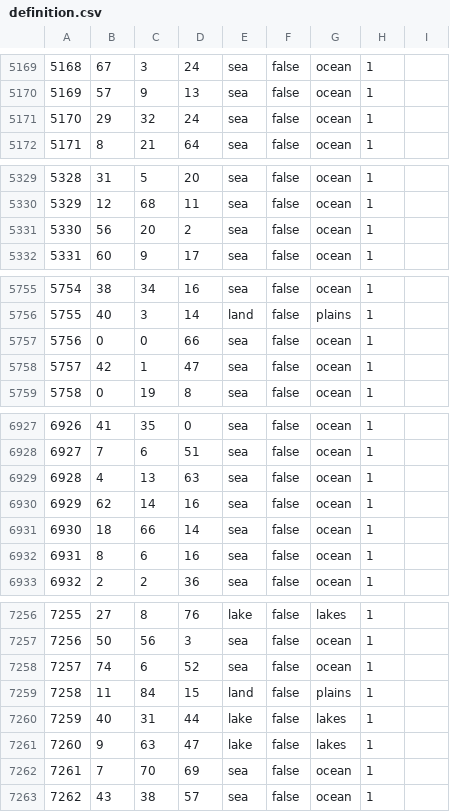
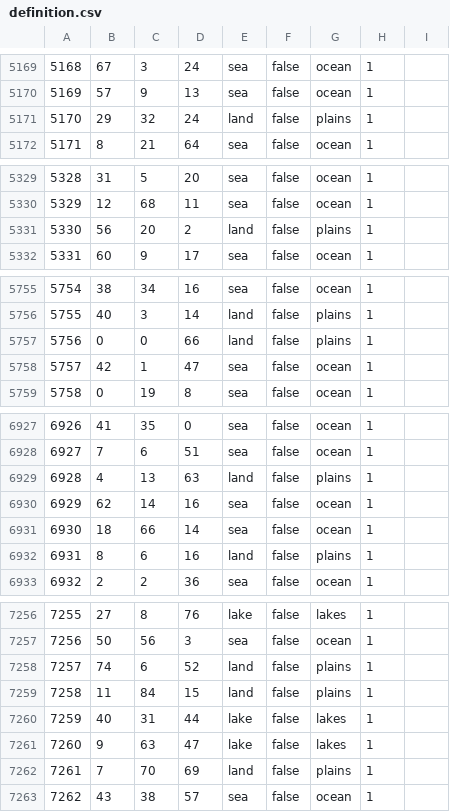
Before and after one commit to Yemven/thelastdaysofpoland, a CSV file: map/definition.csv, drawn as a sheet; only a part is shown, gaps mark what is left out; the diff covers the shown part only.

```diff
--- a/map/definition.csv
+++ b/map/definition.csv
@@ -5170,3 +5170,3 @@
 5169;57;9;13;sea;false;ocean;1;
-5170;29;32;24;sea;false;ocean;1;
+5170;29;32;24;land;false;plains;1;
 5171;8;21;64;sea;false;ocean;1;
@@ -5330,3 +5330,3 @@
 5329;12;68;11;sea;false;ocean;1;
-5330;56;20;2;sea;false;ocean;1;
+5330;56;20;2;land;false;plains;1;
 5331;60;9;17;sea;false;ocean;1;
@@ -5756,3 +5756,3 @@
 5755;40;3;14;land;false;plains;1;
-5756;0;0;66;sea;false;ocean;1;
+5756;0;0;66;land;false;plains;1;
 5757;42;1;47;sea;false;ocean;1;
@@ -6928,6 +6928,6 @@
 6927;7;6;51;sea;false;ocean;1;
-6928;4;13;63;sea;false;ocean;1;
+6928;4;13;63;land;false;plains;1;
 6929;62;14;16;sea;false;ocean;1;
 6930;18;66;14;sea;false;ocean;1;
-6931;8;6;16;sea;false;ocean;1;
+6931;8;6;16;land;false;plains;1;
 6932;2;2;36;sea;false;ocean;1;
@@ -7257,3 +7257,3 @@
 7256;50;56;3;sea;false;ocean;1;
-7257;74;6;52;sea;false;ocean;1;
+7257;74;6;52;land;false;plains;1;
 7258;11;84;15;land;false;plains;1;
@@ -7261,3 +7261,3 @@
 7260;9;63;47;lake;false;lakes;1;
-7261;7;70;69;sea;false;ocean;1;
+7261;7;70;69;land;false;plains;1;
 7262;43;38;57;sea;false;ocean;1;
```
Also changed, not shown: 44 edited cells elsewhere in this file, 4 other files.
